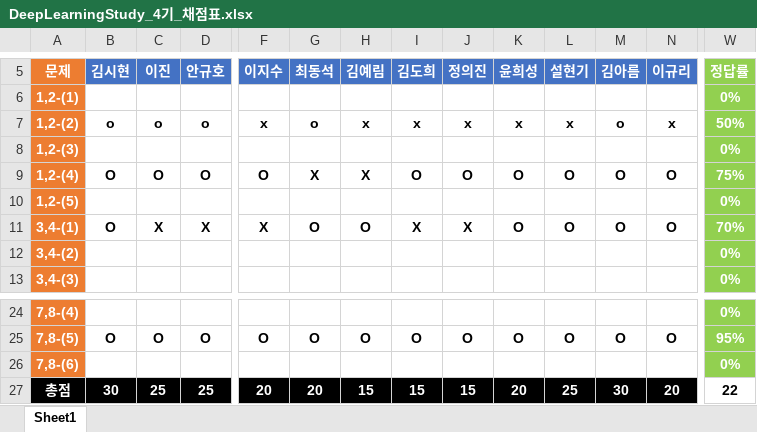
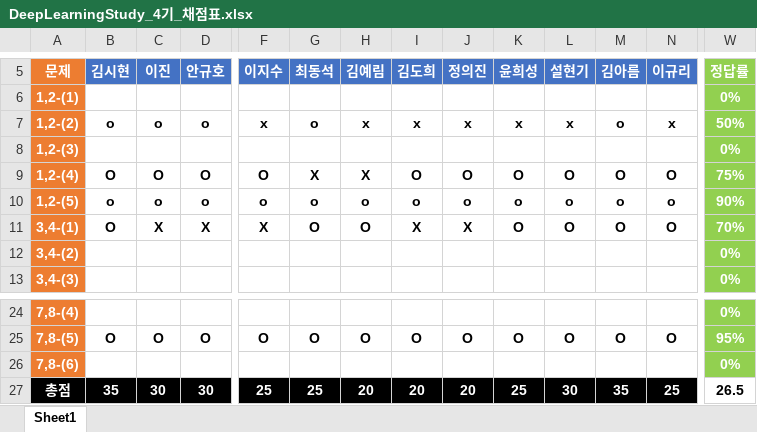
Before and after one commit to longBright/2022_DeepLearningStudy, an Excel workbook: 02_Test_Data/DeepLearningStudy_4기_채점표.xlsx, sheet Sheet1, drawn as a sheet; only a part is shown, gaps mark what is left out; values as stored, in another font and other column widths than the file's, no borders; removed rows and columns are numbered as before the commit, all else as after; rows hold the shown columns only; the diff covers the shown part only; the diff names each change by its address in the sheet, - before the commit and + after, or states it on an @@ line.

Commit message:
2022-01-15 23:31 AGH

```diff
--- a/02_Test_Data/DeepLearningStudy_4기_채점표.xlsx (sheet Sheet1)
+++ b/02_Test_Data/DeepLearningStudy_4기_채점표.xlsx (sheet Sheet1)
-row 10: 1,2-(5) |  |  |  |  |  |  |  |  |  |  |  |  | 0%
+row 10: 1,2-(5) | o | o | o | o | o | o | o | o | o | o | o | o | 90%
-B27 (김시현): 30
+B27 (김시현): 35
-C27 (이진): 25
+C27 (이진): 30
-D27 (안규호): 25
+D27 (안규호): 30
-F27 (이지수): 20
+F27 (이지수): 25
-G27 (최동석): 20
+G27 (최동석): 25
-H27 (김예림): 15
+H27 (김예림): 20
-I27 (김도희): 15
+I27 (김도희): 20
-J27 (정의진): 15
+J27 (정의진): 20
-K27 (윤희성): 20
+K27 (윤희성): 25
-L27 (설현기): 25
+L27 (설현기): 30
-M27 (김아름): 30
+M27 (김아름): 35
-N27 (이규리): 20
+N27 (이규리): 25
-W27 (정답률): 22
+W27 (정답률): 26.5
```
Also changed, not shown: 6 edited cells elsewhere in this sheet.
